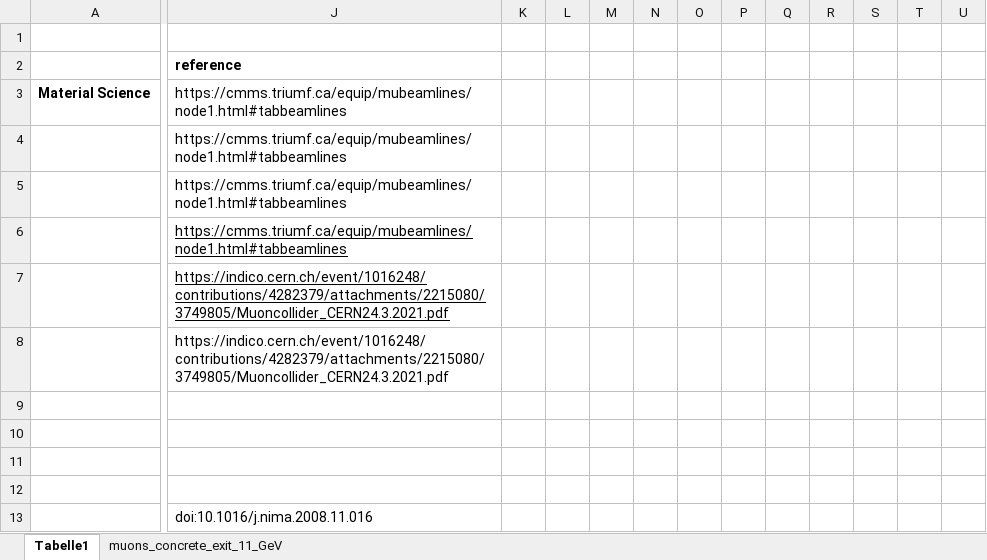
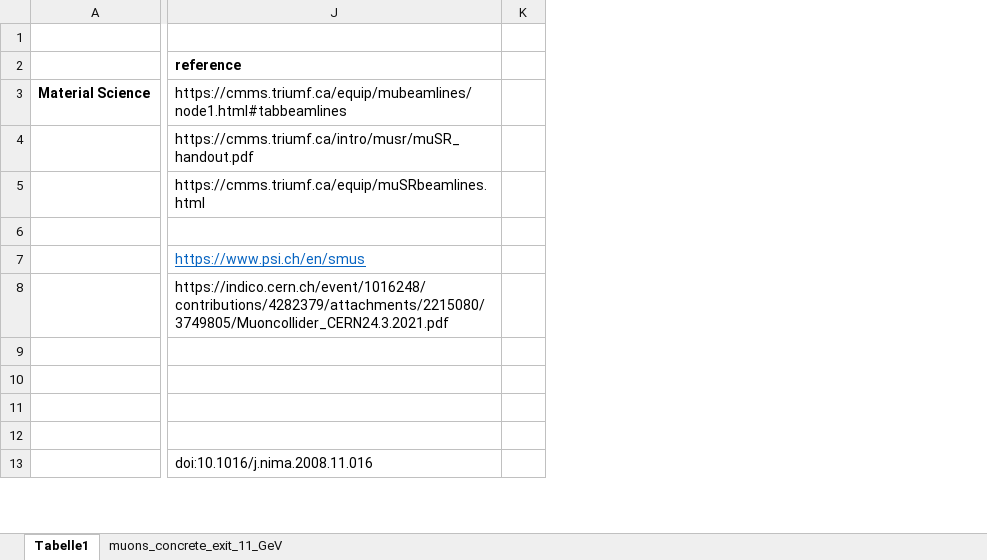
Before and after one commit to fduchcle/Muon-Beam-Facilities, an Excel workbook: Muon Beam Intensities.xlsx, sheet Tabelle1, drawn as a sheet; only a part is shown, gaps mark what is left out; values as stored, in another font and other column widths than the file's, no borders; charts and pictures not drawn; removed rows and columns are numbered as before the commit, all else as after; the diff covers the shown part only; the diff names each change by its address in the sheet, - before the commit and + after, or states it on an @@ line.

```diff
--- a/Muon Beam Intensities.xlsx (sheet Tabelle1)
+++ b/Muon Beam Intensities.xlsx (sheet Tabelle1)
-column K, empty
-column L, empty
-column M, empty
-column N, empty
-column O, empty
-column P, empty
-column Q, empty
-column R, empty
-column S, empty
-column T, empty
-column U, empty
+column K, empty
-J4 (reference): https://cmms.triumf.ca/equip/mubeamlines/node1.html#tabbeamlines
+J4 (reference): https://cmms.triumf.ca/intro/musr/muSR_handout.pdf
-J5 (reference): https://cmms.triumf.ca/equip/mubeamlines/node1.html#tabbeamlines
+J5 (reference): https://cmms.triumf.ca/equip/muSRbeamlines.html
-J6 (reference): https://cmms.triumf.ca/equip/mubeamlines/node1.html#tabbeamlines
+J6 (reference): (empty)
-J7 (reference): https://indico.cern.ch/event/1016248/contributions/4282379/attachments/2215080/3749805/Muoncollider_CERN24.3.2021.pdf
+J7 (reference): https://www.psi.ch/en/smus
-J7 text colour: black
+J7 text colour: #0563C1
```
Also changed, not shown: 6 added rows, 6 removed rows, 16 edited cells and cell formats elsewhere in this sheet, formulas that keep their value, charts or pictures.
